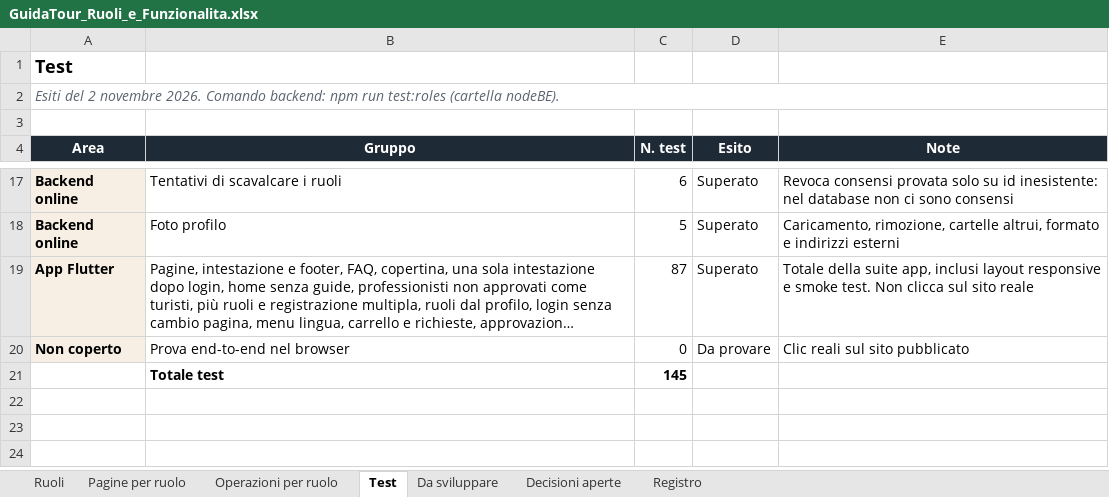
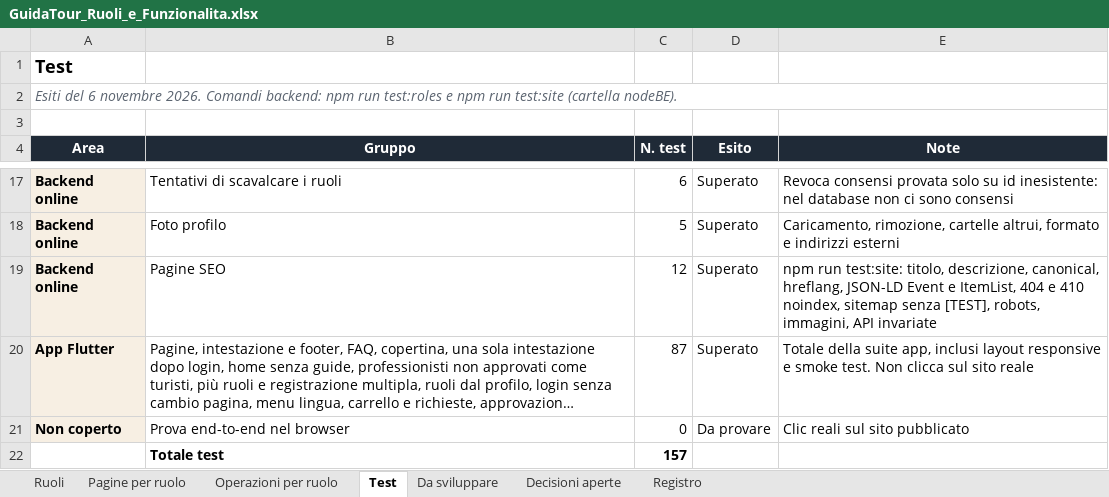
Before and after one commit to AlexJJJava/guidatour, an Excel workbook: flutter/docs/GuidaTour_Ruoli_e_Funzionalita.xlsx, sheet Test, drawn as a sheet; only a part is shown, gaps mark what is left out; long unchanged cells end in …; values as stored, in another font and other column widths than the file's, no borders; addresses are those after the commit; the diff names each change by its address in the sheet, - before the commit and + after, or states it on an @@ line.

```diff
--- a/flutter/docs/GuidaTour_Ruoli_e_Funzionalita.xlsx (sheet Test)
+++ b/flutter/docs/GuidaTour_Ruoli_e_Funzionalita.xlsx (sheet Test)
-A2 (Area): Esiti del 2 novembre 2026. Comando backend: npm run test:roles (cartella nodeBE).
+A2 (Area): Esiti del 6 novembre 2026. Comandi backend: npm run test:roles e npm run test:site (cartella nodeBE).
+row 19: Backend online | Pagine SEO | 12 | Superato | npm run test:site: titolo, descrizione, canonical, hreflang, JSON-LD Event e ItemList, 404 e 410 noindex, sitemap senza [TEST], robots, immagini, API invariate
-C22 (N. test): 145
+C22 (N. test): 157
```
Also changed, not shown: sheet Registro, sheet Da sviluppare, 1 other file.
